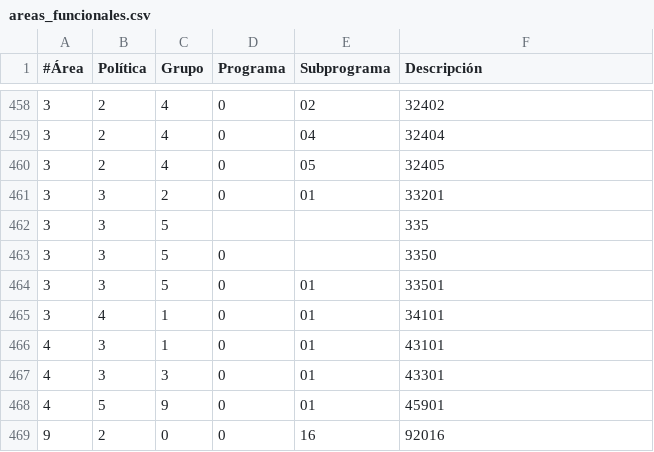
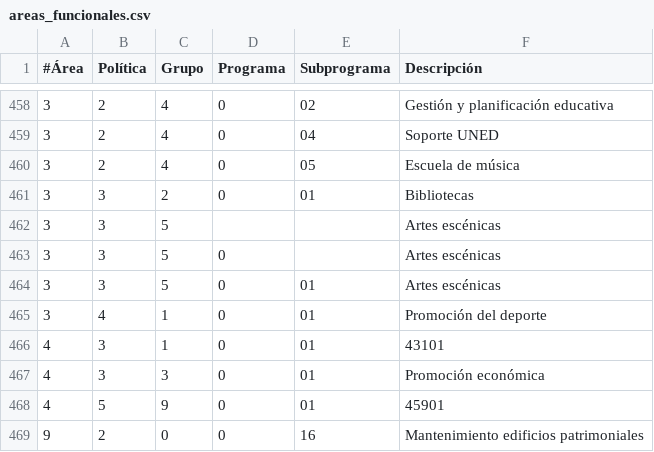
Before and after one commit to civio/presupuesto-santacoloma, a CSV file: data/es/areas_funcionales.csv, drawn as a sheet; only a part is shown, gaps mark what is left out; the diff covers the shown part only.

```diff
--- a/data/es/areas_funcionales.csv
+++ b/data/es/areas_funcionales.csv
@@ -458,12 +458,12 @@
-3,2,4,0,02,"32402"
-3,2,4,0,04,"32404"
-3,2,4,0,05,"32405"
-3,3,2,0,01,"33201"
-3,3,5,,,"335"
-3,3,5,0,,"3350"
-3,3,5,0,01,"33501"
-3,4,1,0,01,"34101"
+3,2,4,0,02,Gestión y planificación educativa
+3,2,4,0,04,Soporte UNED
+3,2,4,0,05,Escuela de música
+3,3,2,0,01,Bibliotecas
+3,3,5,,,Artes escénicas
+3,3,5,0,,Artes escénicas
+3,3,5,0,01,Artes escénicas
+3,4,1,0,01,Promoción del deporte
 4,3,1,0,01,"43101"
-4,3,3,0,01,"43301"
+4,3,3,0,01,Promoción económica
 4,5,9,0,01,"45901"
-9,2,0,0,16,"92016"
+9,2,0,0,16,Mantenimiento edificios patrimoniales
```
Also changed, not shown: 24 edited cells elsewhere in this file, data/ca/areas_funcionales.csv.
